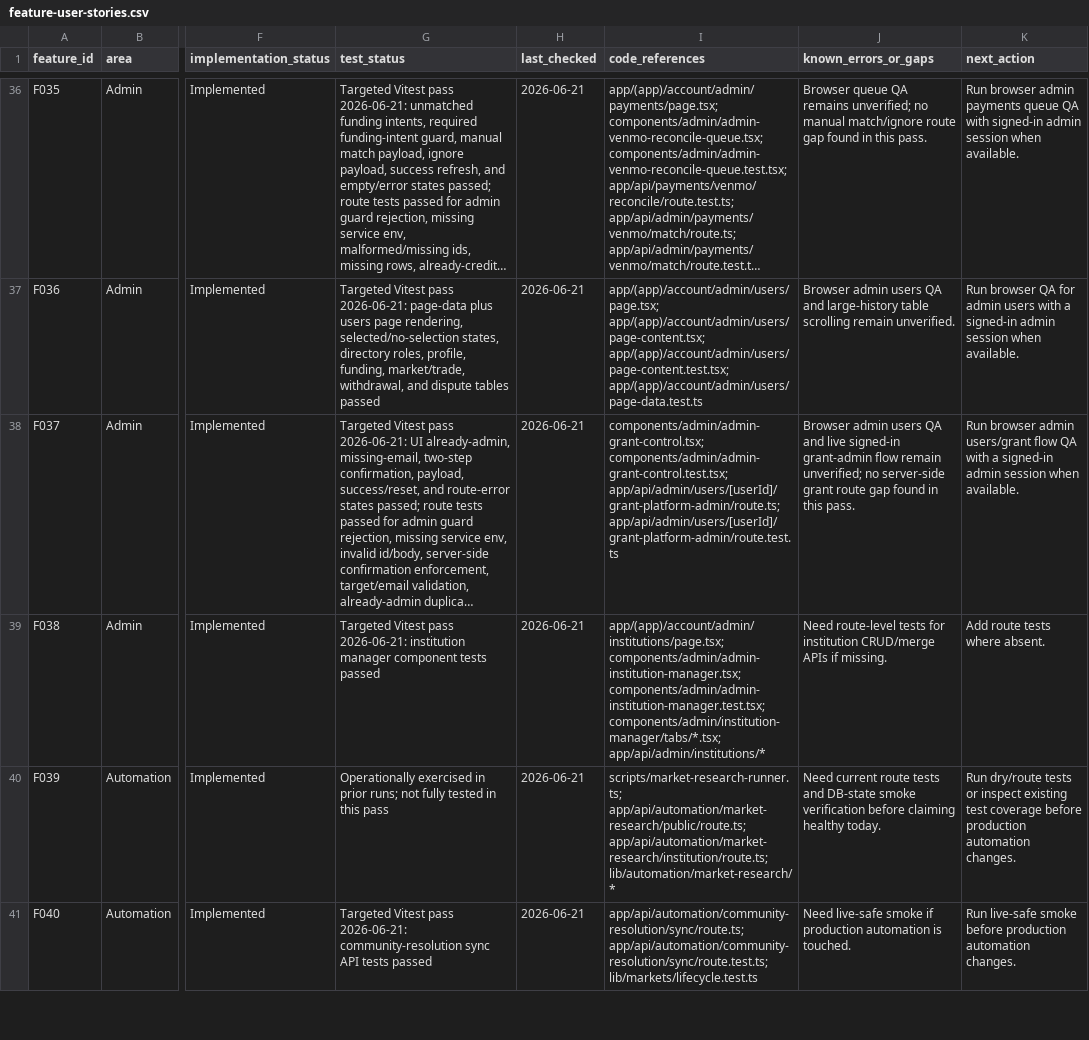
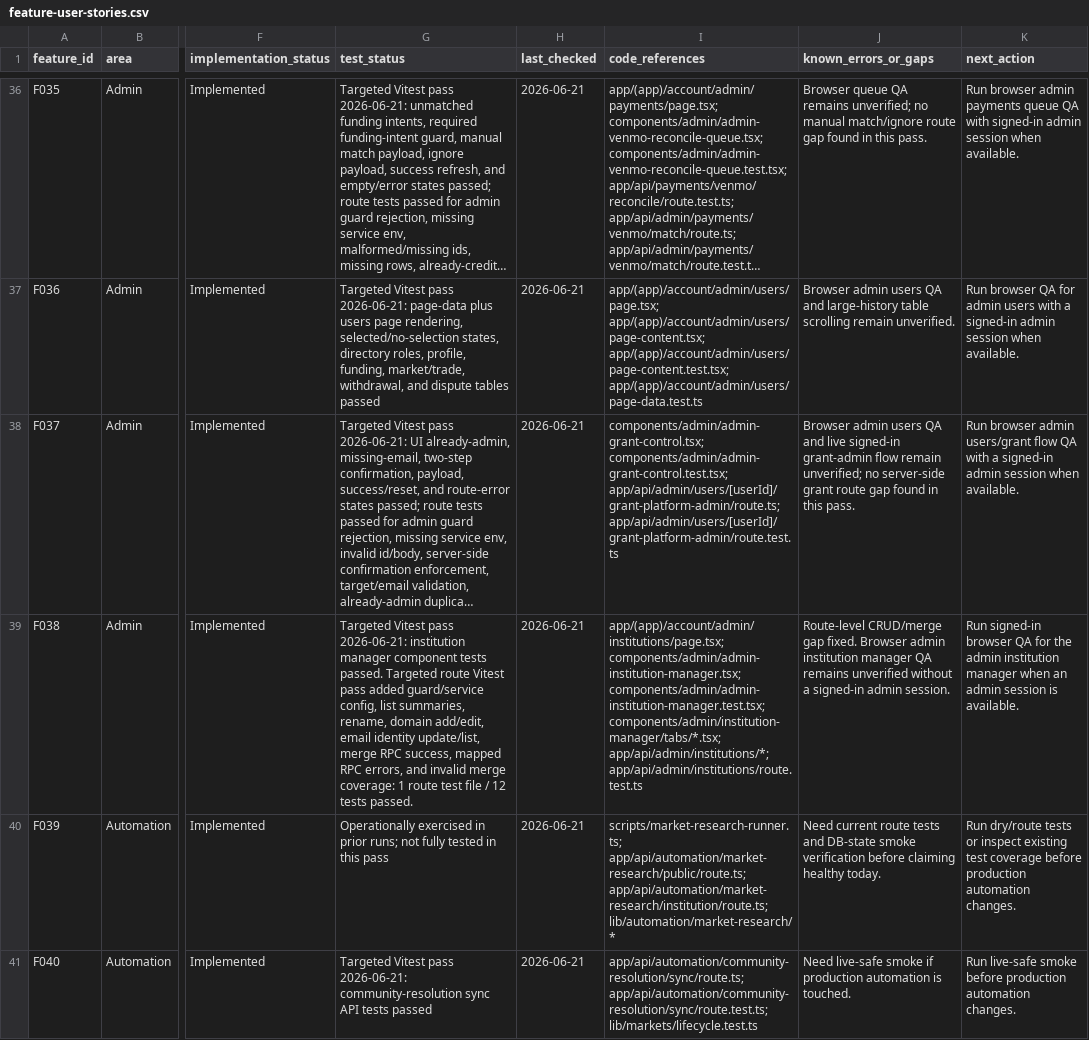
Before and after one commit to mike123456789009/theres-no-chance, a CSV file: docs/qa/feature-user-stories.csv, drawn as a sheet; only a part is shown, gaps mark what is left out; long unchanged cells end in …; the diff names each change by its address in the sheet, - before the commit and + after, or states it on an @@ line.

Commit message:
Add institution admin route QA coverage
Adds focused route tests for the admin institution directory manager covering guard and service-role failures, institution summaries, rename, domain add/edit, email identity update/listing, and merge RPC behavior.

Updates the canonical feature QA tracker and handoff to mark the F038 route-level CRUD/merge gap fixed, leaving signed-in browser admin QA as the remaining follow-up.

```diff
--- a/docs/qa/feature-user-stories.csv
+++ b/docs/qa/feature-user-stories.csv
-G39 (test_status): …component tests passed
+G39 (test_status): …component tests passed. Targeted route Vitest pass added guard/service config, list summaries, rename, domain add/edit, email identity update/list, merge RPC success, mapped RPC errors, and invalid merge coverage: 1 route test file / 12 tests passed.
-I39 (code_references): …components/admin/admin-institution-manager.test.tsx; components/admin/institution-manager/tabs/*.tsx; app/api/admin/institutions/*
+I39 (code_references): …components/admin/admin-institution-manager.test.tsx; components/admin/institution-manager/tabs/*.tsx; app/api/admin/institutions/*; app/api/admin/institutions/route.test.ts
-J39 (known_errors_or_gaps): Need route-level tests for institution CRUD/merge APIs if missing.
+J39 (known_errors_or_gaps): Route-level CRUD/merge gap fixed. Browser admin institution manager QA remains unverified without a signed-in admin session.
-K39 (next_action): Add route tests where absent.
+K39 (next_action): Run signed-in browser QA for the admin institution manager when an admin session is available.
```
Also changed, not shown: 2 other files.
